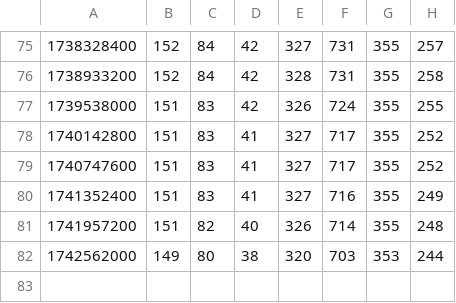
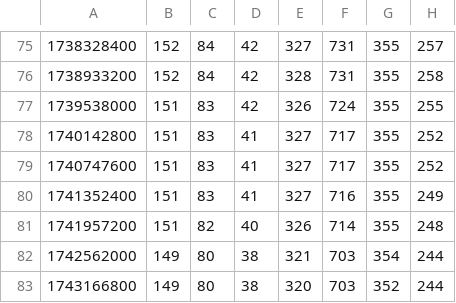
Before and after one commit to rowanparker/sidekicker-refactor-stats-data, a CSV file: cf.csv, drawn as a sheet; only a part is shown, gaps mark what is left out.

```diff
--- a/cf.csv
+++ b/cf.csv
@@ -81,2 +81,3 @@
 1741957200,151,82,40,326,714,355,248
-1742562000,149,80,38,320,703,353,244
+1742562000,149,80,38,321,703,354,244
+1743166800,149,80,38,320,703,352,244
```
Also changed, not shown: k.csv.
